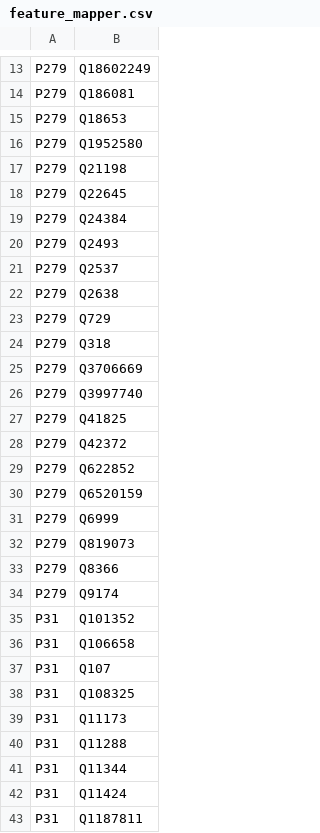
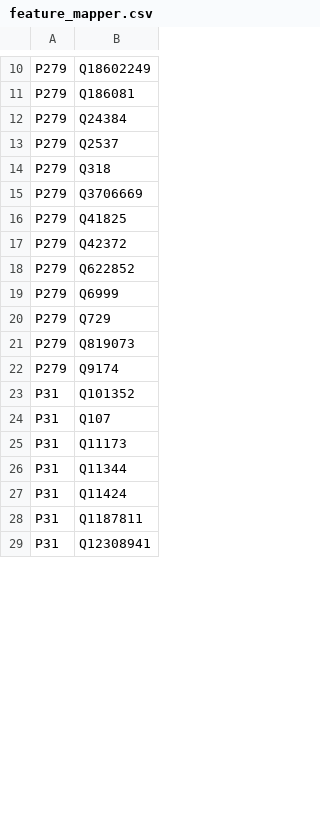
Before and after one commit to tantikristanti/NERD_KID, a CSV file: data/resource/feature_mapper.csv, drawn as a sheet; only a part is shown, gaps mark what is left out; the shorter side is filled out with more unchanged rows; the diff covers the shown part only.

```diff
--- a/data/resource/feature_mapper.csv
+++ b/data/resource/feature_mapper.csv
@@ -14,14 +11,6 @@ P279,Q18602249
 P279,Q186081
-P279,Q18653
-P279,Q1952580
-P279,Q21198
-P279,Q22645
 P279,Q24384
-P279,Q2493
 P279,Q2537
-P279,Q2638
-P279,Q729
 P279,Q318
 P279,Q3706669
-P279,Q3997740
 P279,Q41825
@@ -29,13 +18,9 @@ P279,Q42372
 P279,Q622852
-P279,Q6520159
 P279,Q6999
+P279,Q729
 P279,Q819073
-P279,Q8366
 P279,Q9174
 P31,Q101352
-P31,Q106658
 P31,Q107
-P31,Q108325
 P31,Q11173
-P31,Q11288
 P31,Q11344
```
Also changed, not shown: 1 added row, 50 removed rows, 3 moved rows and 3 edited cells elsewhere in this file, 14 other files.
